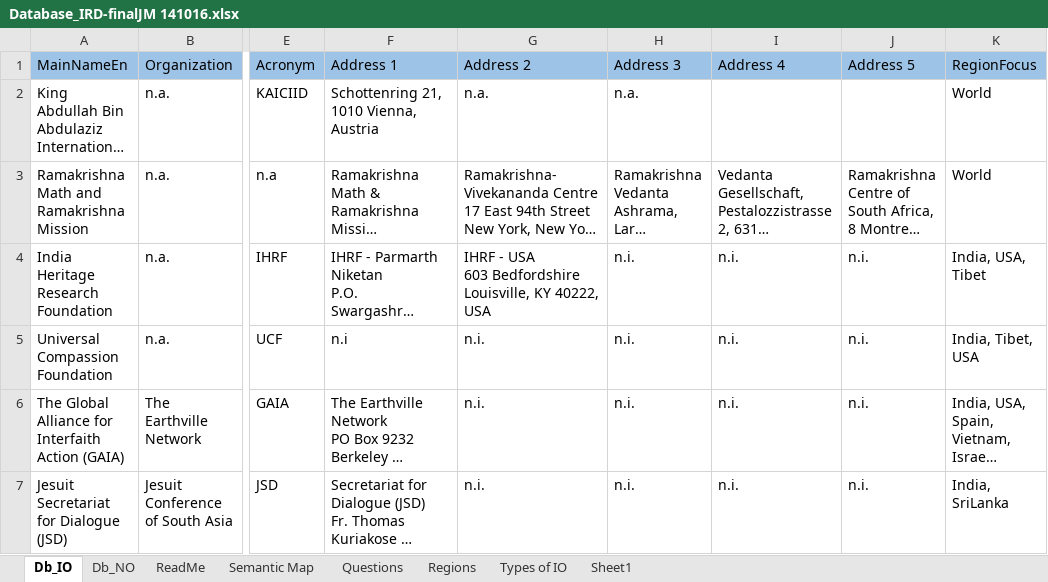
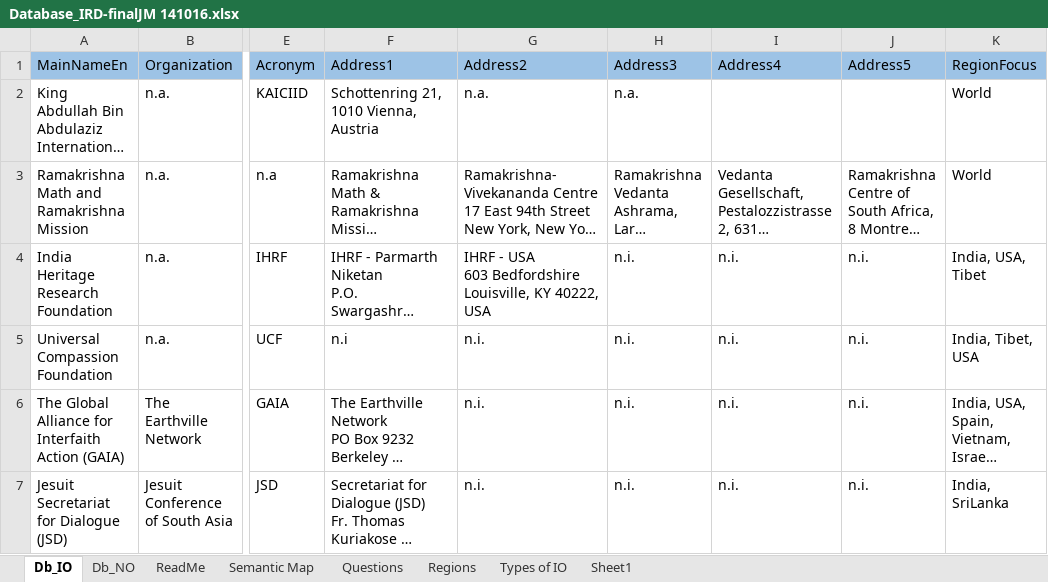
Before and after one commit to IPIDataLab/Mongo-IRD-load, an Excel workbook: data/Database_IRD-finalJM 141016.xlsx, sheet Db_IO, drawn as a sheet; only a part is shown, gaps mark what is left out; long unchanged cells end in …; values as stored, in another font and other column widths than the file's, no borders; the diff names each change by its address in the sheet, - before the commit and + after, or states it on an @@ line.

```diff
--- a/data/Database_IRD-finalJM 141016.xlsx (sheet Db_IO)
+++ b/data/Database_IRD-finalJM 141016.xlsx (sheet Db_IO)
-F1: Address 1
+F1: Address1
-G1: Address 2
+G1: Address2
-H1: Address 3
+H1: Address3
-I1: Address 4
+I1: Address4
-J1: Address 5
+J1: Address5
```
Also changed, not shown: sheet Db_NO, 2 other files.
